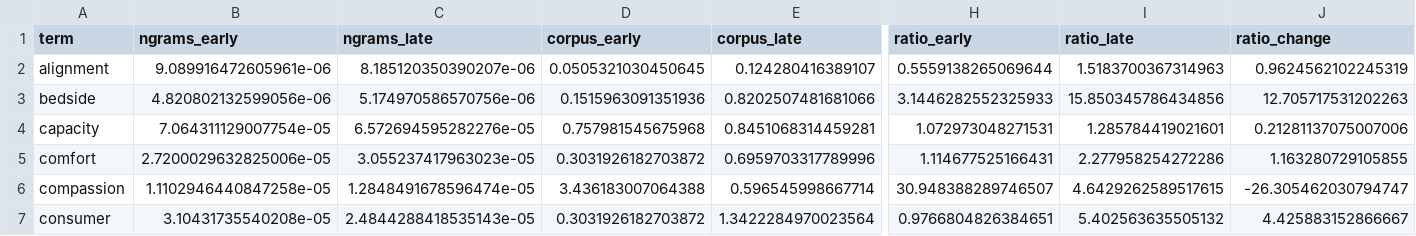
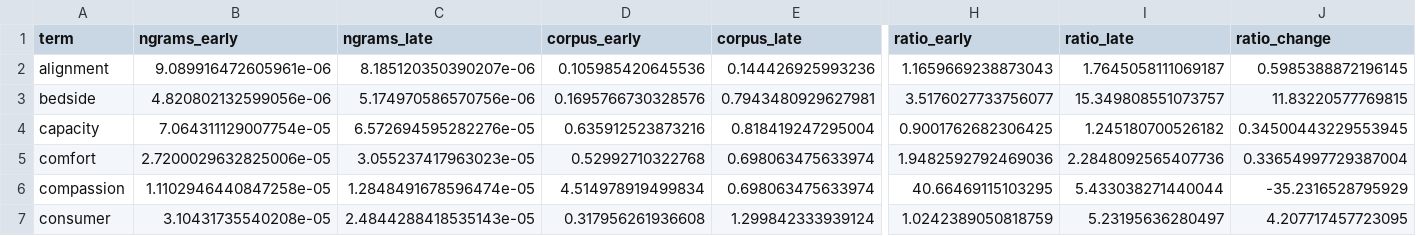
Before and after one commit to bobsterbeat/hospital-language-drift, a CSV file: report/corpus_vs_ngrams.csv, drawn as a sheet; only a part is shown, gaps mark what is left out; the diff covers the shown part only; the diff names each change by its address in the sheet, - before the commit and + after, or states it on an @@ line.

```diff
--- a/report/corpus_vs_ngrams.csv
+++ b/report/corpus_vs_ngrams.csv
-D2 (corpus_early): 0.0505321030450645
+D2 (corpus_early): 0.105985420645536
-E2 (corpus_late): 0.124280416389107
+E2 (corpus_late): 0.144426925993236
-H2 (ratio_early): 0.5559138265069644
+H2 (ratio_early): 1.1659669238873043
-I2 (ratio_late): 1.5183700367314963
+I2 (ratio_late): 1.7645058111069187
-J2 (ratio_change): 0.9624562102245319
+J2 (ratio_change): 0.5985388872196145
-D3 (corpus_early): 0.1515963091351936
+D3 (corpus_early): 0.1695766730328576
-E3 (corpus_late): 0.8202507481681066
+E3 (corpus_late): 0.7943480929627981
-H3 (ratio_early): 3.1446282552325933
+H3 (ratio_early): 3.5176027733756077
-I3 (ratio_late): 15.850345786434856
+I3 (ratio_late): 15.349808551073757
-J3 (ratio_change): 12.705717531202263
+J3 (ratio_change): 11.83220577769815
-D4 (corpus_early): 0.757981545675968
+D4 (corpus_early): 0.635912523873216
-E4 (corpus_late): 0.8451068314459281
+E4 (corpus_late): 0.818419247295004
-H4 (ratio_early): 1.072973048271531
+H4 (ratio_early): 0.9001762682306425
-I4 (ratio_late): 1.285784419021601
+I4 (ratio_late): 1.245180700526182
-J4 (ratio_change): 0.21281137075007006
+J4 (ratio_change): 0.34500443229553945
-D5 (corpus_early): 0.3031926182703872
+D5 (corpus_early): 0.52992710322768
-E5 (corpus_late): 0.6959703317789996
+E5 (corpus_late): 0.698063475633974
-H5 (ratio_early): 1.114677525166431
+H5 (ratio_early): 1.9482592792469036
-I5 (ratio_late): 2.277958254272286
+I5 (ratio_late): 2.2848092565407736
-J5 (ratio_change): 1.163280729105855
+J5 (ratio_change): 0.33654997729387004
-D6 (corpus_early): 3.436183007064388
+D6 (corpus_early): 4.514978919499834
-E6 (corpus_late): 0.596545998667714
+E6 (corpus_late): 0.698063475633974
-H6 (ratio_early): 30.948388289746507
+H6 (ratio_early): 40.66469115103295
-I6 (ratio_late): 4.6429262589517615
+I6 (ratio_late): 5.433038271440044
-J6 (ratio_change): -26.305462030794747
+J6 (ratio_change): -35.2316528795929
-D7 (corpus_early): 0.3031926182703872
+D7 (corpus_early): 0.317956261936608
-E7 (corpus_late): 1.3422284970023564
+E7 (corpus_late): 1.299842333939124
-H7 (ratio_early): 0.9766804826384651
+H7 (ratio_early): 1.0242389050818759
-I7 (ratio_late): 5.402563635505132
+I7 (ratio_late): 5.23195636280497
-J7 (ratio_change): 4.425883152866667
+J7 (ratio_change): 4.207717457723095
```
Also changed, not shown: 115 edited cells elsewhere in this file, report/collocations_care.csv, report/collocations_nurse.csv, 17 other files.
